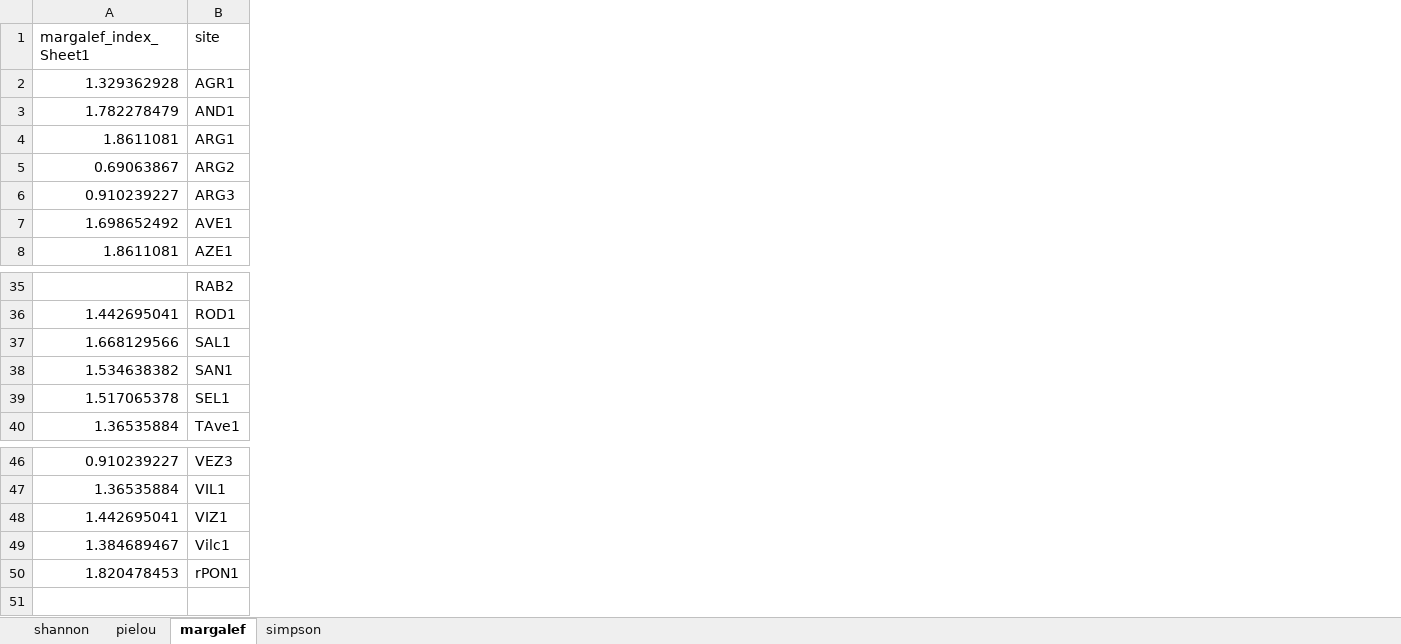
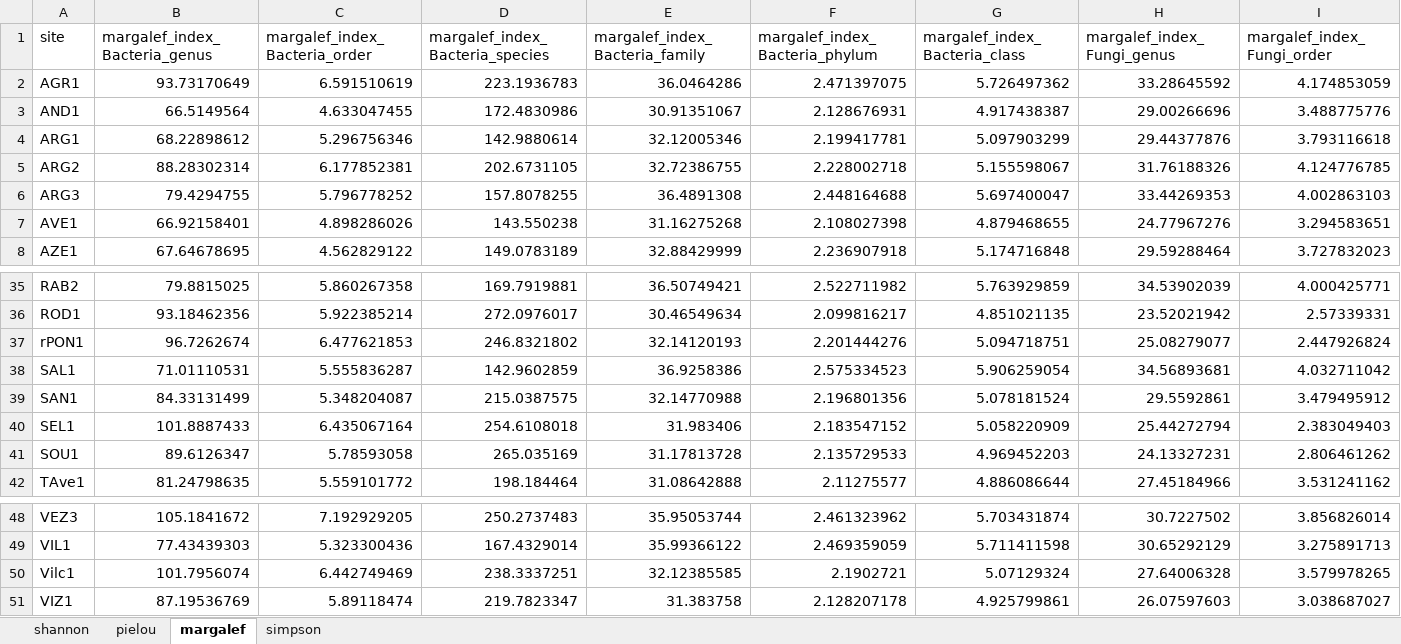
Before and after one commit to ALex99-bot/Streameco, an Excel workbook: bioindices.xlsx, sheet margalef, drawn as a sheet; only a part is shown, gaps mark what is left out; values as stored, in another font and other column widths than the file's, no borders; removed rows and columns are numbered as before the commit, all else as after; rows hold the shown columns only; the diff covers the shown part only; the diff names each change by its address in the sheet, - before the commit and + after, or states it on an @@ line.

```diff
--- a/bioindices.xlsx (sheet margalef)
+++ b/bioindices.xlsx (sheet margalef)
-column A (margalef_index_Sheet1), rows 2-8: 1.329362928 | 1.782278479 | 1.8611081 | 0.69063867 | 0.910239227 | 1.698652492 | 1.8611081; rows 36-40: 1.442695041 | 1.668129566 | 1.534638382 | 1.517065378 | 1.36535884; rows 46-48: 0.910239227 | 1.36535884 | 1.442695041
+column B (margalef_index_Bacteria_genus), rows 2-8: 93.73170649 | 66.5149564 | 68.22898612 | 88.28302314 | 79.4294755 | 66.92158401 | 67.64678695; rows 35-36: 79.8815025 | 93.18462356; rows 38-40: 71.01110531 | 84.33131499 | 101.8887433; row 42: 81.24798635; rows 48-49: 105.1841672 | 77.43439303; row 51: 87.19536769
+column C (margalef_index_Bacteria_order), rows 2-8: 6.591510619 | 4.633047455 | 5.296756346 | 6.177852381 | 5.796778252 | 4.898286026 | 4.562829122; rows 35-36: 5.860267358 | 5.922385214; rows 38-40: 5.555836287 | 5.348204087 | 6.435067164; row 42: 5.559101772; rows 48-49: 7.192929205 | 5.323300436; row 51: 5.89118474
+column D (margalef_index_Bacteria_species), rows 2-8: 223.1936783 | 172.4830986 | 142.9880614 | 202.6731105 | 157.8078255 | 143.550238 | 149.0783189; rows 35-36: 169.7919881 | 272.0976017; rows 38-40: 142.9602859 | 215.0387575 | 254.6108018; row 42: 198.184464; rows 48-49: 250.2737483 | 167.4329014; row 51: 219.7823347
+column E (margalef_index_Bacteria_family), rows 2-8: 36.0464286 | 30.91351067 | 32.12005346 | 32.72386755 | 36.4891308 | 31.16275268 | 32.88429999; rows 35-36: 36.50749421 | 30.46549634; rows 38-40: 36.9258386 | 32.14770988 | 31.983406; row 42: 31.08642888; rows 48-49: 35.95053744 | 35.99366122; row 51: 31.383758
+column F (margalef_index_Bacteria_phylum), rows 2-8: 2.471397075 | 2.128676931 | 2.199417781 | 2.228002718 | 2.448164688 | 2.108027398 | 2.236907918; rows 35-36: 2.522711982 | 2.099816217; rows 38-40: 2.575334523 | 2.196801356 | 2.183547152; row 42: 2.11275577; rows 48-49: 2.461323962 | 2.469359059; row 51: 2.128207178
+column G (margalef_index_Bacteria_class), rows 2-8: 5.726497362 | 4.917438387 | 5.097903299 | 5.155598067 | 5.697400047 | 4.879468655 | 5.174716848; rows 35-36: 5.763929859 | 4.851021135; rows 38-40: 5.906259054 | 5.078181524 | 5.058220909; row 42: 4.886086644; rows 48-49: 5.703431874 | 5.711411598; row 51: 4.925799861
+column H (margalef_index_Fungi_genus), rows 2-8: 33.28645592 | 29.00266696 | 29.44377876 | 31.76188326 | 33.44269353 | 24.77967276 | 29.59288464; rows 35-36: 34.53902039 | 23.52021942; rows 38-40: 34.56893681 | 29.5592861 | 25.44272794; row 42: 27.45184966; rows 48-49: 30.7227502 | 30.65292129; row 51: 26.07597603
+column I (margalef_index_Fungi_order), rows 2-8: 4.174853059 | 3.488775776 | 3.793116618 | 4.124776785 | 4.002863103 | 3.294583651 | 3.727832023; rows 35-36: 4.000425771 | 2.57339331; rows 38-40: 4.032711042 | 3.479495912 | 2.383049403; row 42: 3.531241162; rows 48-49: 3.856826014 | 3.275891713; row 51: 3.038687027
@@ row 50 moved to row 37: rPON1 @@
+row 41: SOU1 | 89.6126347 | 5.78593058 | 265.035169 | 31.17813728 | 2.135729533 | 4.969452203 | 24.13327231 | 2.806461262
@@ row 49 moved to row 50: Vilc1 @@
```
Also changed, not shown: 1 moved row and 4 added columns elsewhere in this sheet, sheet shannon, sheet simpson, sheet pielou, 3 other files.
